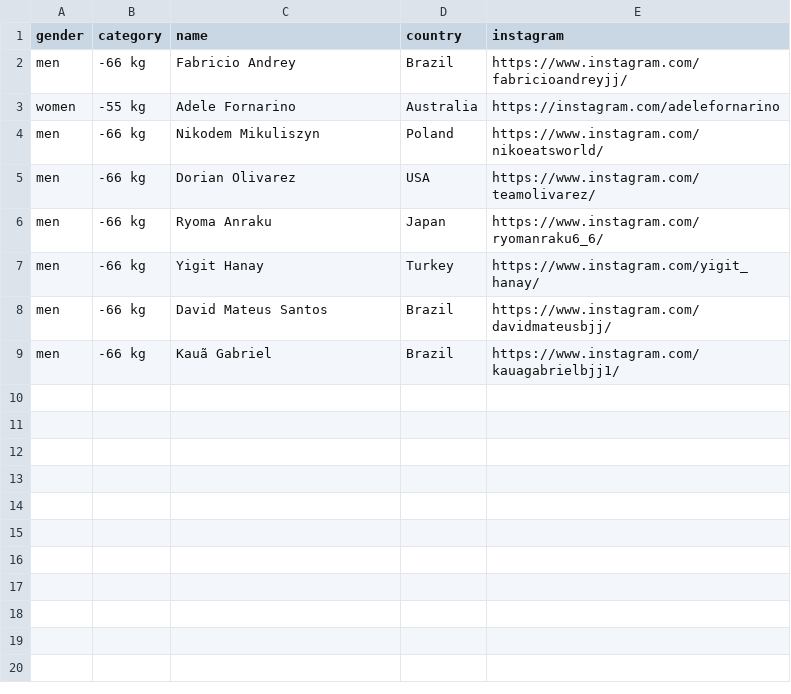
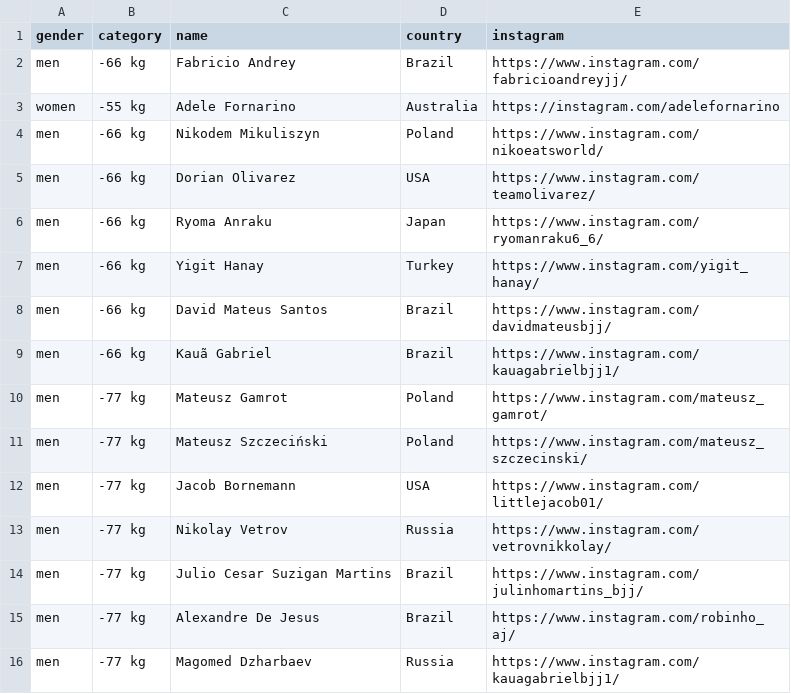
Before and after one commit to MatiADCC/adcc-2026, a CSV file: app/data/competitors.csv, drawn as a sheet.

Commit message:
update competitors.csv

```diff
--- a/app/data/competitors.csv
+++ b/app/data/competitors.csv
@@ -9 +9,8 @@ men,-66 kg,David Mateus Santos,Brazil,https://www.instagram.com/davidmateusbjj/
 men,-66 kg,Kauã Gabriel,Brazil,https://www.instagram.com/kauagabrielbjj1/
+men,-77 kg,Mateusz Gamrot,Poland,https://www.instagram.com/mateusz_gamrot/
+men,-77 kg,Mateusz Szczeciński,Poland,https://www.instagram.com/mateusz_szczecinski/
+men,-77 kg,Jacob Bornemann,USA,https://www.instagram.com/littlejacob01/
+men,-77 kg,Nikolay Vetrov,Russia,https://www.instagram.com/vetrovnikkolay/
+men,-77 kg,Julio Cesar Suzigan Martins,Brazil,https://www.instagram.com/julinhomartins_bjj/
+men,-77 kg,Alexandre De Jesus,Brazil,https://www.instagram.com/robinho_aj/
+men,-77 kg,Magomed Dzharbaev,Russia,https://www.instagram.com/kauagabrielbjj1/
```
